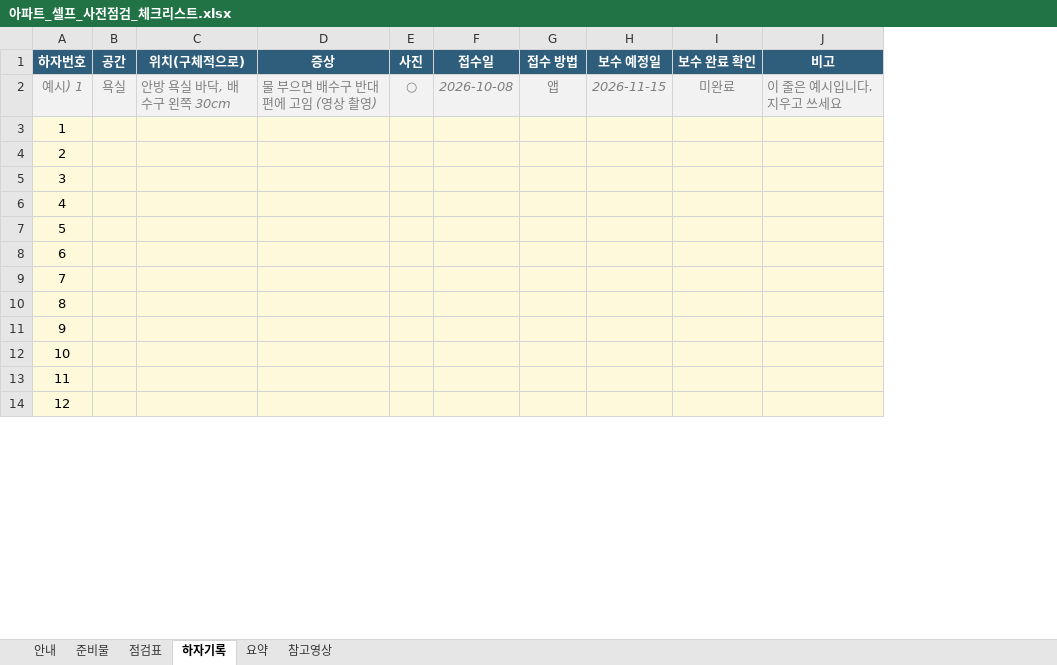
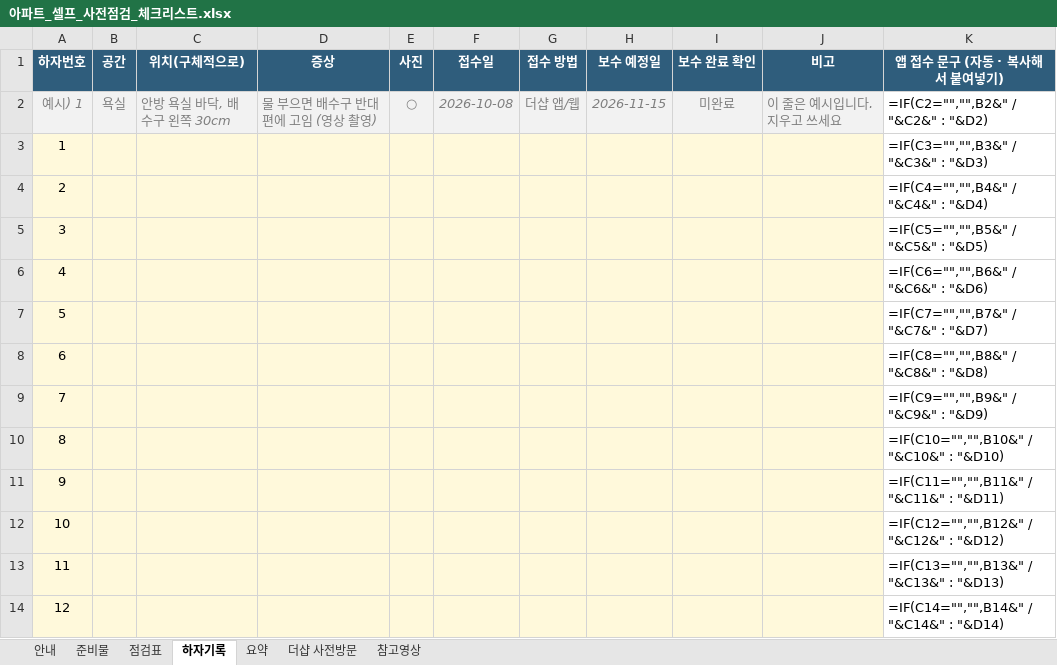
Before and after one commit to kartistjoo/-, an Excel workbook: 아파트_셀프_사전점검_체크리스트.xlsx, sheet 하자기록, drawn as a sheet; only a part is shown; values as stored, in another font and other column widths than the file's, no borders; formulas without a stored value are shown as written; conditional formats not drawn; the diff names each change by its address in the sheet, - before the commit and + after, or states it on an @@ line.

```diff
--- a/아파트_셀프_사전점검_체크리스트.xlsx (sheet 하자기록)
+++ b/아파트_셀프_사전점검_체크리스트.xlsx (sheet 하자기록)
+sheet tab: 더샵 사전방문
+column K (앱 접수 문구 (자동 · 복사해서 붙여넣기)), rows 2-14: =IF(C2="","",B2&" / "&C2&" : "&D2) | =IF(C3="","",B3&" / "&C3&" : "&D3) | =IF(C4="","",B4&" / "&C4&" : "&D4) | =IF(C5="","",B5&" / "&C5&" : "&D5) | =IF(C6="","",B6&" / "&C6&" : "&D6) | =IF(C7="","",B7&" / "&C7&" : "&D7) | =IF(C8="","",B8&" / "&C8&" : "&D8) | =IF(C9="","",B9&" / "&C9&" : "&D9) | =IF(C10="","",B10&" / "&C10&" : "&D10) | =IF(C11="","",B11&" / "&C11&" : "&D11) | =IF(C12="","",B12&" / "&C12&" : "&D12) | =IF(C13="","",B13&" / "&C13&" : "&D13) | =IF(C14="","",B14&" / "&C14&" : "&D14)
-G2 (접수 방법): 앱
+G2 (접수 방법): 더샵 앱/웹
```
Also changed, not shown: sheet 안내, 1 other file.
